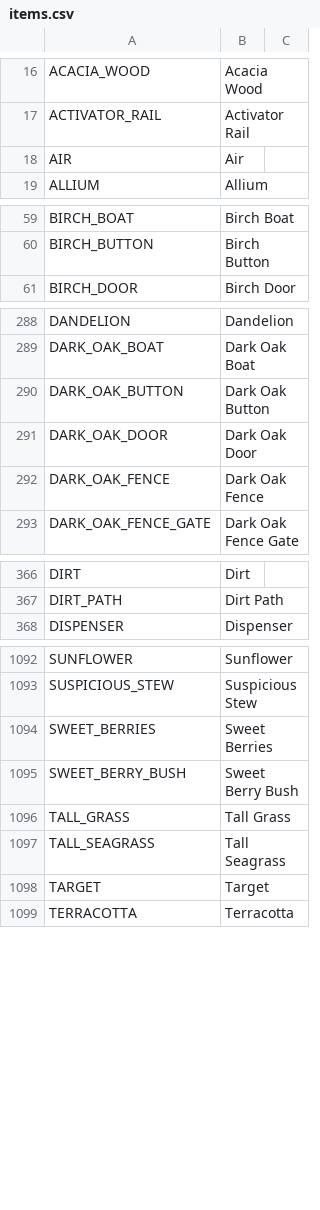
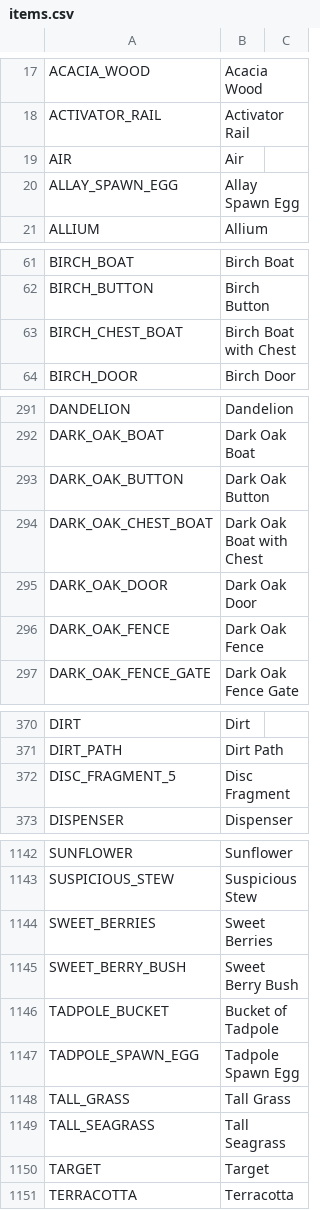
Before and after one commit to Easterlyn/Easterlyn, a CSV file: core/src/main/resources/items.csv, drawn as a sheet; only a part is shown, gaps mark what is left out; the diff covers the shown part only.

```diff
--- a/core/src/main/resources/items.csv
+++ b/core/src/main/resources/items.csv
@@ -18,2 +19,3 @@ ACTIVATOR_RAIL,Activator Rail
 AIR,Air
+ALLAY_SPAWN_EGG,Allay Spawn Egg
 ALLIUM,Allium
@@ -60,2 +62,3 @@ BIRCH_BOAT,Birch Boat
 BIRCH_BUTTON,Birch Button
+BIRCH_CHEST_BOAT,Birch Boat with Chest
 BIRCH_DOOR,Birch Door
@@ -290,2 +293,3 @@ DARK_OAK_BOAT,Dark Oak Boat
 DARK_OAK_BUTTON,Dark Oak Button
+DARK_OAK_CHEST_BOAT,Dark Oak Boat with Chest
 DARK_OAK_DOOR,Dark Oak Door
@@ -367,2 +371,3 @@ DIRT,Dirt
 DIRT_PATH,Dirt Path
+DISC_FRAGMENT_5,Disc Fragment
 DISPENSER,Dispenser
@@ -1095,2 +1145,4 @@ SWEET_BERRIES,Sweet Berries
 SWEET_BERRY_BUSH,Sweet Berry Bush
+TADPOLE_BUCKET,Bucket of Tadpole
+TADPOLE_SPAWN_EGG,Tadpole Spawn Egg
 TALL_GRASS,Tall Grass
```
Also changed, not shown: 48 added rows elsewhere in this file, 27 other files.
